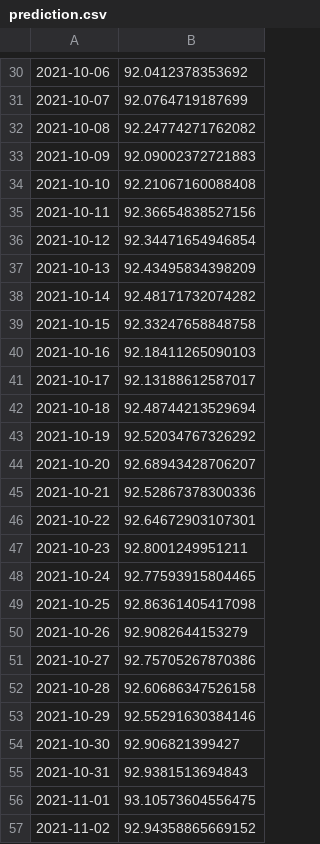
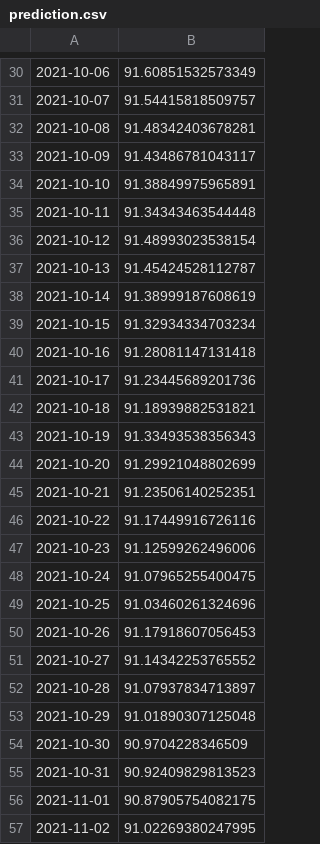
Before and after one commit to mlnewbie1996/SARIMA-based-stock-prediction, a CSV file: prediction.csv, drawn as a sheet; only a part is shown, gaps mark what is left out; the diff covers the shown part only.

```diff
--- a/prediction.csv
+++ b/prediction.csv
@@ -30,28 +30,28 @@
-2021-10-06,92.0412378353692
-2021-10-07,92.0764719187699
-2021-10-08,92.24774271762082
-2021-10-09,92.09002372721883
-2021-10-10,92.21067160088408
-2021-10-11,92.36654838527156
-2021-10-12,92.34471654946854
-2021-10-13,92.43495834398209
-2021-10-14,92.48171732074282
-2021-10-15,92.33247658848758
-2021-10-16,92.18411265090103
-2021-10-17,92.13188612587017
-2021-10-18,92.48744213529694
-2021-10-19,92.52034767326292
-2021-10-20,92.68943428706207
-2021-10-21,92.52867378300336
-2021-10-22,92.64672903107301
-2021-10-23,92.8001249951211
-2021-10-24,92.77593915804465
-2021-10-25,92.86361405417098
-2021-10-26,92.9082644153279
-2021-10-27,92.75705267870386
-2021-10-28,92.60686347526158
-2021-10-29,92.55291630384146
-2021-10-30,92.906821399427
-2021-10-31,92.9381513694843
-2021-11-01,93.10573604556475
-2021-11-02,92.94358865669152
+2021-10-06,91.60851532573349
+2021-10-07,91.54415818509757
+2021-10-08,91.48342403678281
+2021-10-09,91.43486781043117
+2021-10-10,91.38849975965891
+2021-10-11,91.34343463544448
+2021-10-12,91.48993023538154
+2021-10-13,91.45424528112787
+2021-10-14,91.38999187608619
+2021-10-15,91.32934334703234
+2021-10-16,91.28081147131418
+2021-10-17,91.23445689201736
+2021-10-18,91.18939882531821
+2021-10-19,91.33493538356343
+2021-10-20,91.29921048802699
+2021-10-21,91.23506140252351
+2021-10-22,91.17449916726116
+2021-10-23,91.12599262496006
+2021-10-24,91.07965255400475
+2021-10-25,91.03460261324696
+2021-10-26,91.17918607056453
+2021-10-27,91.14342253765552
+2021-10-28,91.07937834713897
+2021-10-29,91.01890307125048
+2021-10-30,90.9704228346509
+2021-10-31,90.92409829813523
+2021-11-01,90.87905754082175
+2021-11-02,91.02269380247995
```
Also changed, not shown: 73 edited cells elsewhere in this file, 1 other file.
